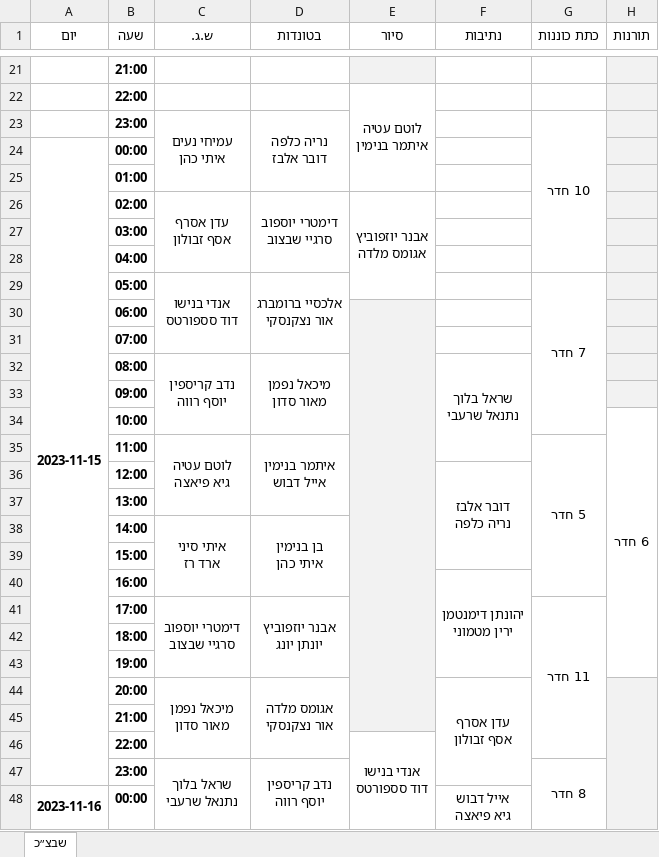
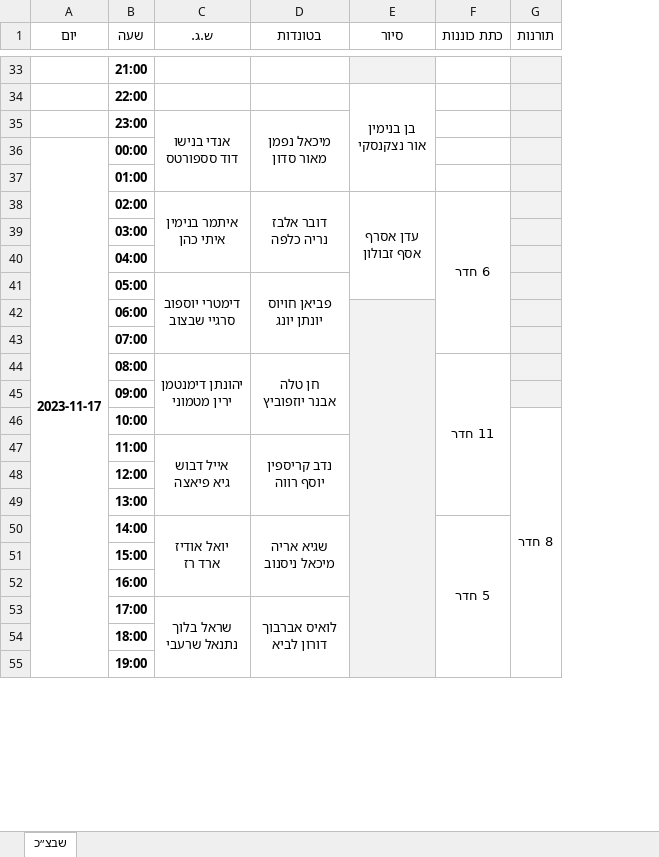
Before and after one commit to andybenichou/meshavsek, an Excel workbook: watch_list.xlsx, sheet שבצ״כ, drawn as a sheet; only a part is shown, gaps mark what is left out; values as stored, in another font and other column widths than the file's, no borders; removed rows and columns are numbered as before the commit, all else as after; ↵ is a line break in a cell; the diff covers the shown part only; the diff names each change by its address in the sheet, - before the commit and + after, or states it on an @@ line.

```diff
--- a/watch_list.xlsx (sheet שבצ״כ)
+++ b/watch_list.xlsx (sheet שבצ״כ)
-column F (נתיבות), row 36: דובר אלבז ↵ נריה כלפה; row 40: יהונתן דימנטמן ↵ ירין מטמוני
-E34 (סיור): לוטם עטיה ↵ איתמר בנימין
+E34 (סיור): בן בנימין ↵ אור נצקנסקי
-row 23:  | 23:00 | עמיחי נעים ↵ איתי כהן | נריה כלפה ↵ דובר אלבז |  |  | 10 חדר
+row 35:  | 23:00 | אנדי בנישו ↵ דוד סספורטס | מיכאל נפמן ↵ מאור סדון
-A36 (יום): 2023-11-15
+A36 (יום): 2023-11-17
-A24:A47 merged
+A36:A58 merged
-row 26:  | 02:00 | עדן אסרף ↵ אסף זבולון | דימטרי יוספוב ↵ סרגיי שבצוב | אבנר יוזפוביץ ↵ אגומס מלדה
+row 38:  | 02:00 | איתמר בנימין ↵ איתי כהן | דובר אלבז ↵ נריה כלפה | עדן אסרף ↵ אסף זבולון | 6 חדר
-row 29:  | 05:00 | אנדי בנישו ↵ דוד סספורטס | אלכסיי ברומברג ↵ אור נצקנסקי |  |  | 7 חדר
+row 41:  | 05:00 | דימטרי יוספוב ↵ סרגיי שבצוב | פביאן חויוס ↵ יונתן יונג
-E30:E45 merged
+E42:E58 merged
-row 32:  | 08:00 | נדב קריספין ↵ יוסף רווה | מיכאל נפמן ↵ מאור סדון |  | שראל בלוך ↵ נתנאל שרעבי
+row 44:  | 08:00 | יהונתן דימנטמן ↵ ירין מטמוני | חן טלה ↵ אבנר יוזפוביץ |  | 11 חדר
-G46 (תורנות): 6 חדר
+G46 (תורנות): 8 חדר
-row 35:  | 11:00 | לוטם עטיה ↵ גיא פיאצה | איתמר בנימין ↵ אייל דבוש |  |  | 5 חדר
+row 47:  | 11:00 | אייל דבוש ↵ גיא פיאצה | נדב קריספין ↵ יוסף רווה
-row 38:  | 14:00 | איתי סיני ↵ ארד רז | בן בנימין ↵ איתי כהן
+row 50:  | 14:00 | יואל אודיז ↵ ארד רז | שגיא אריה ↵ מיכאל ניסנוב |  | 5 חדר
-row 41:  | 17:00 | דימטרי יוספוב ↵ סרגיי שבצוב | אבנר יוזפוביץ ↵ יונתן יונג |  |  | 11 חדר
+row 53:  | 17:00 | שראל בלוך ↵ נתנאל שרעבי | לואיס אברבוך ↵ דורון לביא
-row 44:  | 20:00 | מיכאל נפמן ↵ מאור סדון | אגומס מלדה ↵ אור נצקנסקי |  | עדן אסרף ↵ אסף זבולון
@@ row 45 moved to row 9: 21:00 @@
-row 46:  | 22:00 |  |  | אנדי בנישו ↵ דוד סספורטס
-row 47:  | 23:00 | שראל בלוך ↵ נתנאל שרעבי | נדב קריספין ↵ יוסף רווה |  |  | 8 חדר
@@ row 48 moved to row 12: 2023-11-16 @@
```
Also changed, not shown: 13 added rows, 22 removed rows, 5 moved rows and 1 edited cell elsewhere in this sheet, פלוגה ג' - כל המידע מרוכז במקום אחד.xlsx, שבצ״ק.xlsx, 8 other files.
